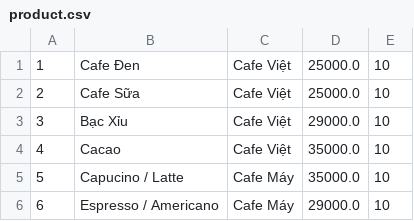
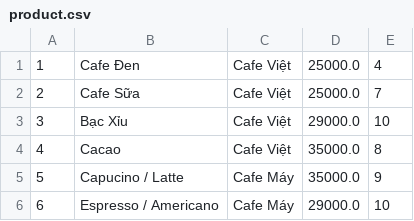
Before and after one commit to Hoang-An1109/module2_caseStudy, a CSV file: product.csv, drawn as a sheet.

```diff
--- a/product.csv
+++ b/product.csv
@@ -1,6 +1,6 @@
-1,Cafe Đen,Cafe Việt,25000.0,10
-2,Cafe Sữa,Cafe Việt,25000.0,10
+1,Cafe Đen,Cafe Việt,25000.0,4
+2,Cafe Sữa,Cafe Việt,25000.0,7
 3,Bạc Xỉu,Cafe Việt,29000.0,10
-4,Cacao,Cafe Việt,35000.0,10
-5,Capucino / Latte,Cafe Máy,35000.0,10
+4,Cacao,Cafe Việt,35000.0,8
+5,Capucino / Latte,Cafe Máy,35000.0,9
 6,Espresso / Americano,Cafe Máy,29000.0,10
```
Also changed, not shown: 13 other files.
